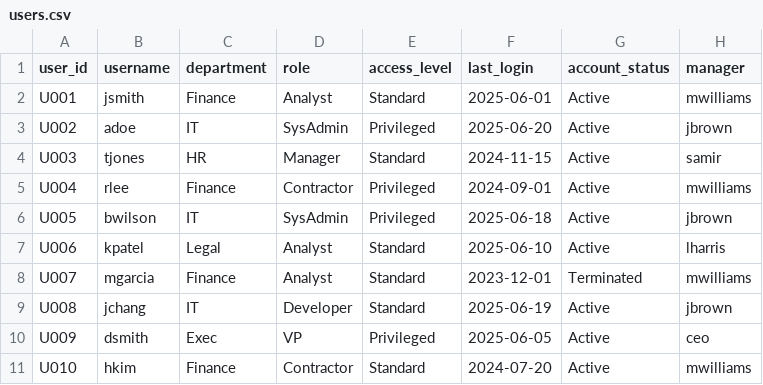
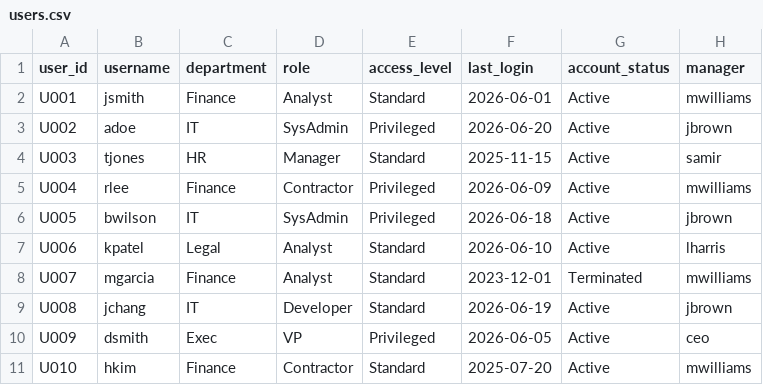
Before and after one commit to tyrellmifflin07-glitch/iam-grc-assistant, a CSV file: data/users.csv, drawn as a sheet.

```diff
--- a/data/users.csv
+++ b/data/users.csv
@@ -1,11 +1,11 @@
 user_id,username,department,role,access_level,last_login,account_status,manager
-U001,jsmith,Finance,Analyst,Standard,2025-06-01,Active,mwilliams
-U002,adoe,IT,SysAdmin,Privileged,2025-06-20,Active,jbrown
-U003,tjones,HR,Manager,Standard,2024-11-15,Active,samir
-U004,rlee,Finance,Contractor,Privileged,2024-09-01,Active,mwilliams
-U005,bwilson,IT,SysAdmin,Privileged,2025-06-18,Active,jbrown
-U006,kpatel,Legal,Analyst,Standard,2025-06-10,Active,lharris
+U001,jsmith,Finance,Analyst,Standard,2026-06-01,Active,mwilliams
+U002,adoe,IT,SysAdmin,Privileged,2026-06-20,Active,jbrown
+U003,tjones,HR,Manager,Standard,2025-11-15,Active,samir
+U004,rlee,Finance,Contractor,Privileged,2026-06-09,Active,mwilliams
+U005,bwilson,IT,SysAdmin,Privileged,2026-06-18,Active,jbrown
+U006,kpatel,Legal,Analyst,Standard,2026-06-10,Active,lharris
 U007,mgarcia,Finance,Analyst,Standard,2023-12-01,Terminated,mwilliams
-U008,jchang,IT,Developer,Standard,2025-06-19,Active,jbrown
-U009,dsmith,Exec,VP,Privileged,2025-06-05,Active,ceo
-U010,hkim,Finance,Contractor,Standard,2024-07-20,Active,mwilliams
+U008,jchang,IT,Developer,Standard,2026-06-19,Active,jbrown
+U009,dsmith,Exec,VP,Privileged,2026-06-05,Active,ceo
+U010,hkim,Finance,Contractor,Standard,2025-07-20,Active,mwilliams
```
Also changed, not shown: 1 other file.
